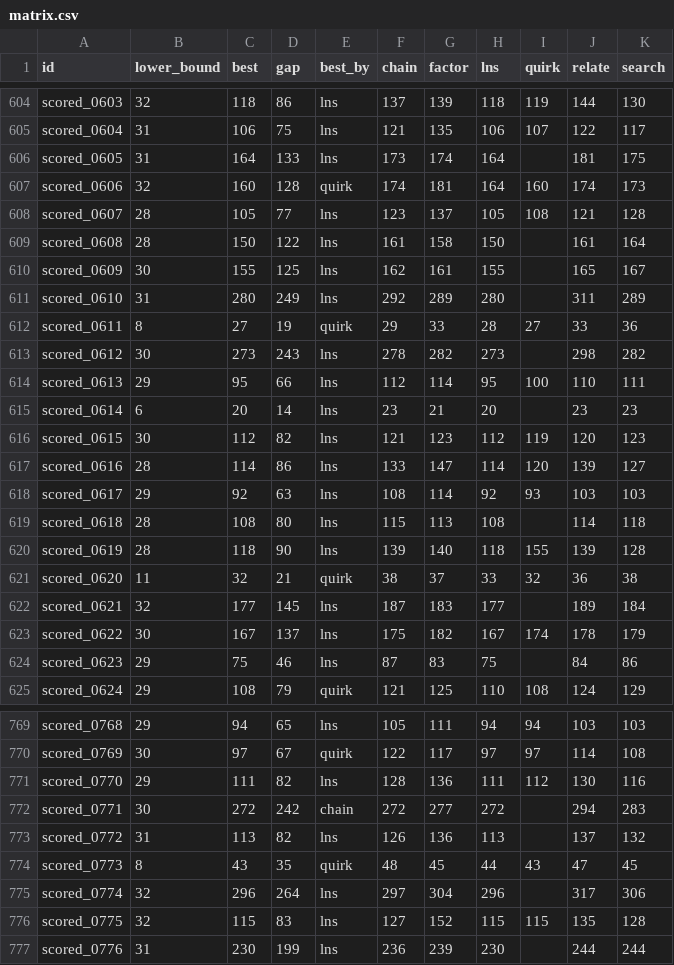
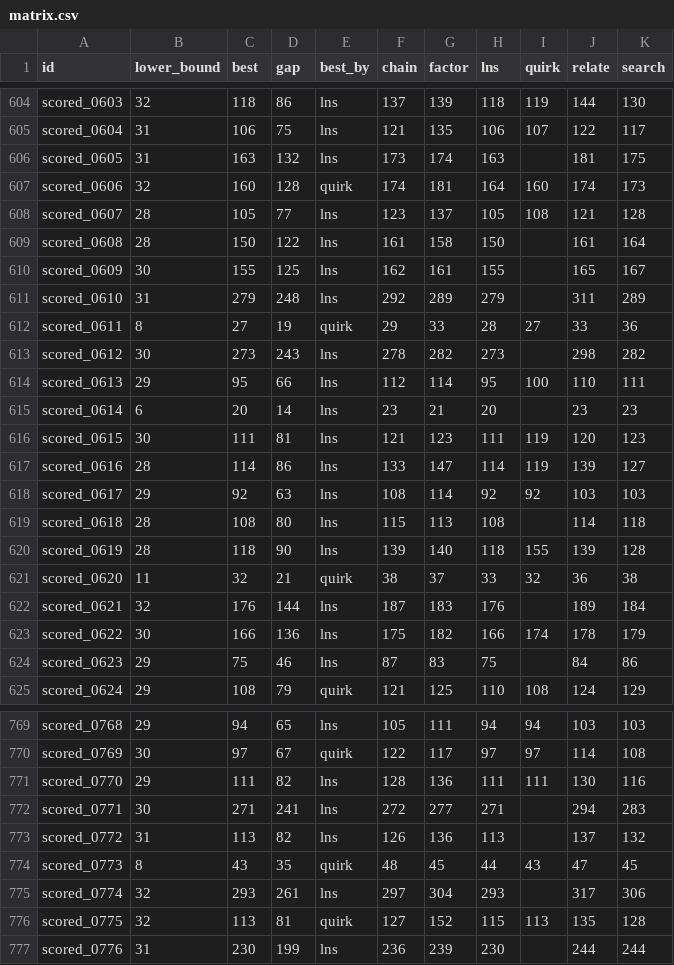
Before and after one commit to Chan-b0b/Santa2026, a CSV file: board/matrix.csv, drawn as a sheet; only a part is shown, gaps mark what is left out; the diff covers the shown part only.

```diff
--- a/board/matrix.csv
+++ b/board/matrix.csv
@@ -605,3 +605,3 @@ scored_0603,32,118,86,lns,137,139,118,119,144,130
 scored_0604,31,106,75,lns,121,135,106,107,122,117
-scored_0605,31,164,133,lns,173,174,164,,181,175
+scored_0605,31,163,132,lns,173,174,163,,181,175
 scored_0606,32,160,128,quirk,174,181,164,160,174,173
@@ -610,3 +610,3 @@ scored_0608,28,150,122,lns,161,158,150,,161,164
 scored_0609,30,155,125,lns,162,161,155,,165,167
-scored_0610,31,280,249,lns,292,289,280,,311,289
+scored_0610,31,279,248,lns,292,289,279,,311,289
 scored_0611,8,27,19,quirk,29,33,28,27,33,36
@@ -615,5 +615,5 @@ scored_0613,29,95,66,lns,112,114,95,100,110,111
 scored_0614,6,20,14,lns,23,21,20,,23,23
-scored_0615,30,112,82,lns,121,123,112,119,120,123
-scored_0616,28,114,86,lns,133,147,114,120,139,127
-scored_0617,29,92,63,lns,108,114,92,93,103,103
+scored_0615,30,111,81,lns,121,123,111,119,120,123
+scored_0616,28,114,86,lns,133,147,114,119,139,127
+scored_0617,29,92,63,lns,108,114,92,92,103,103
 scored_0618,28,108,80,lns,115,113,108,,114,118
@@ -621,4 +621,4 @@ scored_0619,28,118,90,lns,139,140,118,155,139,128
 scored_0620,11,32,21,quirk,38,37,33,32,36,38
-scored_0621,32,177,145,lns,187,183,177,,189,184
-scored_0622,30,167,137,lns,175,182,167,174,178,179
+scored_0621,32,176,144,lns,187,183,176,,189,184
+scored_0622,30,166,136,lns,175,182,166,174,178,179
 scored_0623,29,75,46,lns,87,83,75,,84,86
@@ -770,8 +770,8 @@ scored_0768,29,94,65,lns,105,111,94,94,103,103
 scored_0769,30,97,67,quirk,122,117,97,97,114,108
-scored_0770,29,111,82,lns,128,136,111,112,130,116
-scored_0771,30,272,242,chain,272,277,272,,294,283
+scored_0770,29,111,82,lns,128,136,111,111,130,116
+scored_0771,30,271,241,lns,272,277,271,,294,283
 scored_0772,31,113,82,lns,126,136,113,,137,132
 scored_0773,8,43,35,quirk,48,45,44,43,47,45
-scored_0774,32,296,264,lns,297,304,296,,317,306
-scored_0775,32,115,83,lns,127,152,115,115,135,128
+scored_0774,32,293,261,lns,297,304,293,,317,306
+scored_0775,32,113,81,quirk,127,152,115,113,135,128
 scored_0776,31,230,199,lns,236,239,230,,244,244
```
Also changed, not shown: 165 edited cells elsewhere in this file, board/approaches.csv, board/history.csv, 1 other file.
